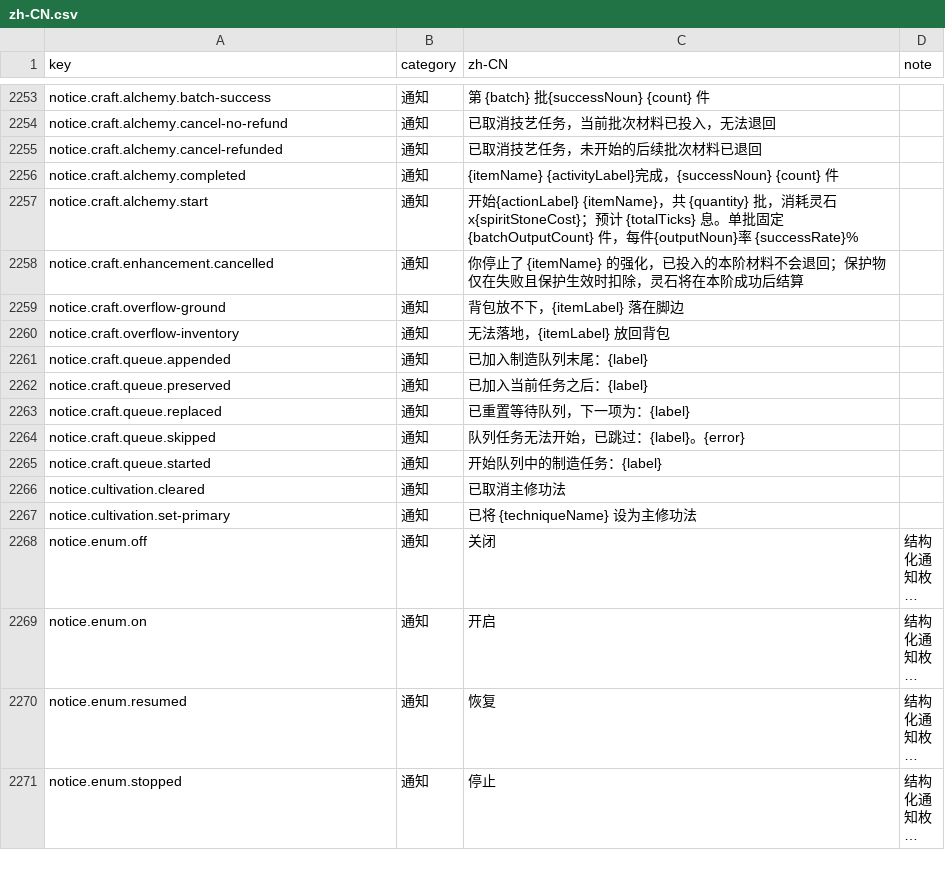
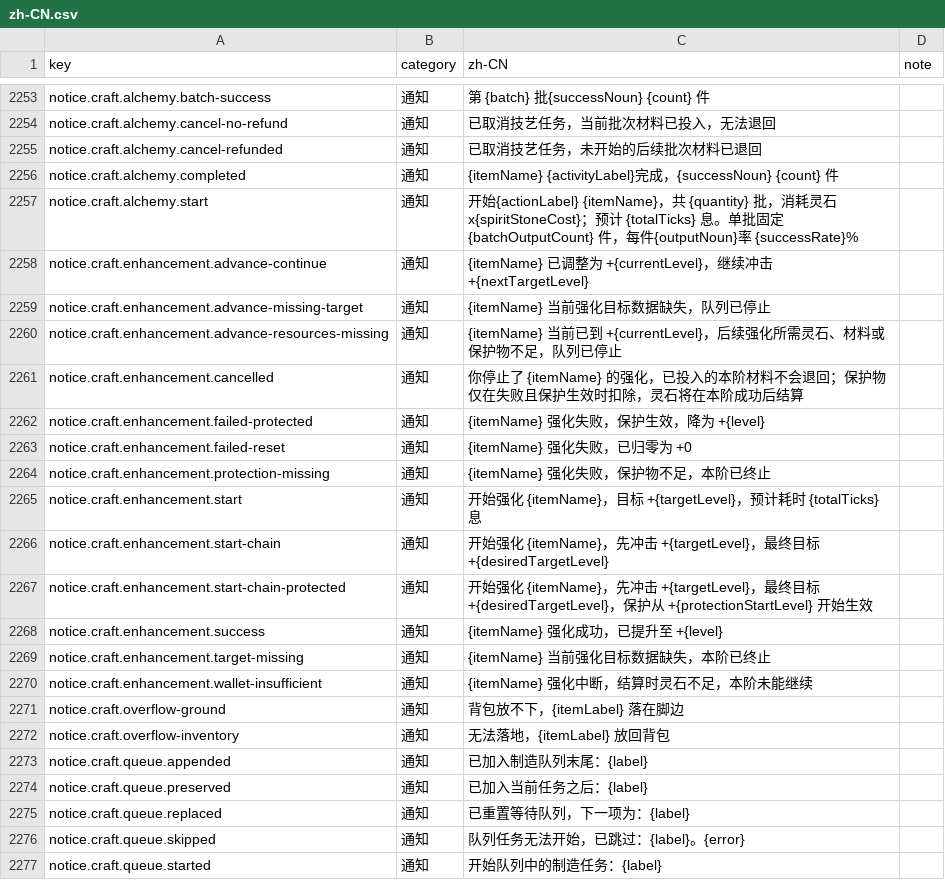
Before and after one commit to fruktoguo/daojie-yusheng, a CSV file: packages/client/src/content/i18n/zh-CN.csv, drawn as a sheet; only a part is shown, gaps mark what is left out; the shorter side is filled out with more unchanged rows; long unchanged cells end in …; the diff names each change by its address in the sheet, - before the commit and + after, or states it on an @@ line.

Commit message:
refactor(technique): structure enhancement notices

```diff
--- a/packages/client/src/content/i18n/zh-CN.csv
+++ b/packages/client/src/content/i18n/zh-CN.csv
+row 2258: notice.craft.enhancement.advance-continue | 通知 | {itemName} 已调整为 +{currentLevel}，继续冲击 +{nextTargetLevel}
+row 2259: notice.craft.enhancement.advance-missing-target | 通知 | {itemName} 当前强化目标数据缺失，队列已停止
+row 2260: notice.craft.enhancement.advance-resources-missing | 通知 | {itemName} 当前已到 +{currentLevel}，后续强化所需灵石、材料或保护物不足，队列已停止
+row 2262: notice.craft.enhancement.failed-protected | 通知 | {itemName} 强化失败，保护生效，降为 +{level}
+row 2263: notice.craft.enhancement.failed-reset | 通知 | {itemName} 强化失败，已归零为 +0
+row 2264: notice.craft.enhancement.protection-missing | 通知 | {itemName} 强化失败，保护物不足，本阶已终止
+row 2265: notice.craft.enhancement.start | 通知 | 开始强化 {itemName}，目标 +{targetLevel}，预计耗时 {totalTicks} 息
+row 2266: notice.craft.enhancement.start-chain | 通知 | 开始强化 {itemName}，先冲击 +{targetLevel}，最终目标 +{desiredTargetLevel}
+row 2267: notice.craft.enhancement.start-chain-protected | 通知 | 开始强化 {itemName}，先冲击 +{targetLevel}，最终目标 +{desiredTargetLevel}，保护从 +{protectionStartLevel} 开始生效
+row 2268: notice.craft.enhancement.success | 通知 | {itemName} 强化成功，已提升至 +{level}
+row 2269: notice.craft.enhancement.target-missing | 通知 | {itemName} 当前强化目标数据缺失，本阶已终止
+row 2270: notice.craft.enhancement.wallet-insufficient | 通知 | {itemName} 强化中断，结算时灵石不足，本阶未能继续
```
Also changed, not shown: 5 other files.
